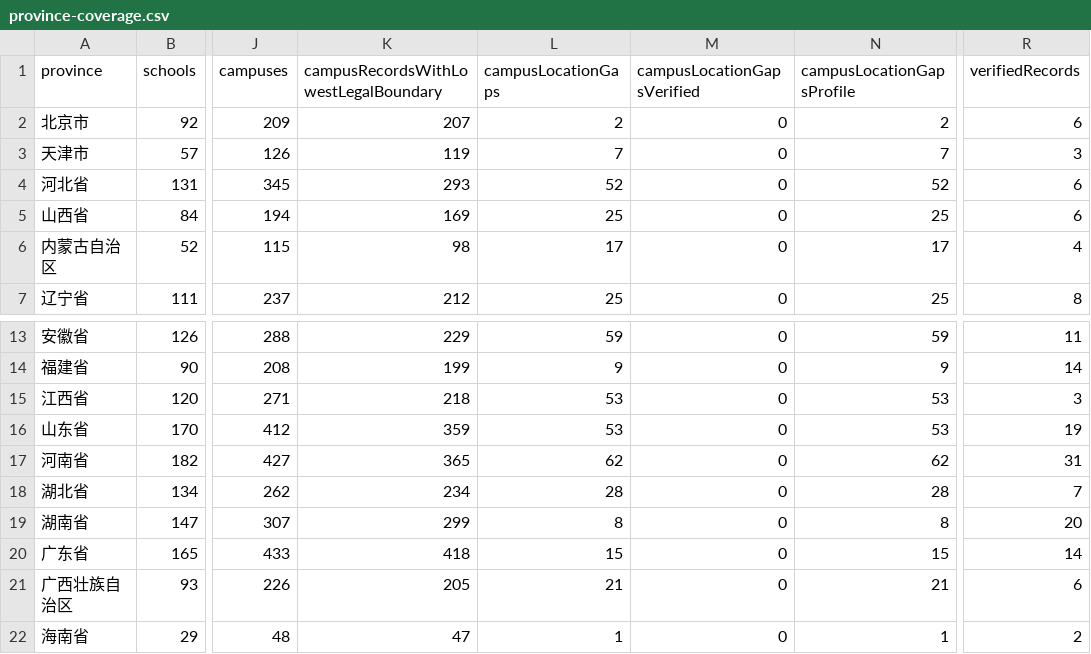
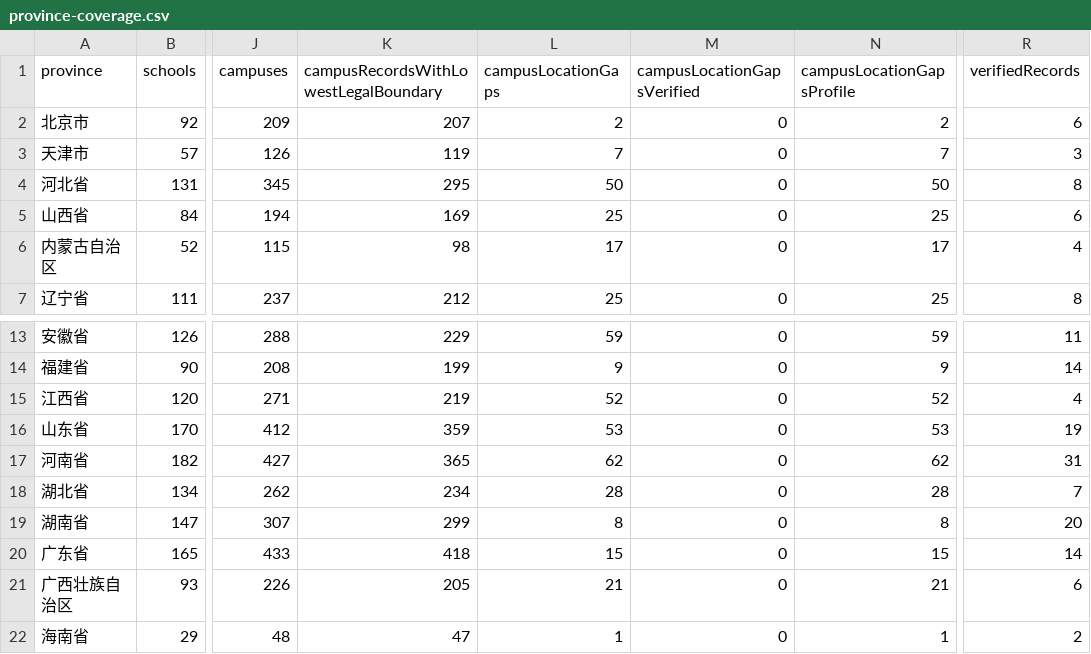
Before and after one commit to ProfessorZhi/china-university-atlas, a CSV file: reports/province-coverage.csv, drawn as a sheet; only a part is shown, gaps mark what is left out; the diff names each change by its address in the sheet, - before the commit and + after, or states it on an @@ line.

```diff
--- a/reports/province-coverage.csv
+++ b/reports/province-coverage.csv
-K4: 293
+K4: 295
-L4 (campusLocationGaps): 52
+L4 (campusLocationGaps): 50
-N4 (campusLocationGapsProfile): 52
+N4 (campusLocationGapsProfile): 50
-R4 (verifiedRecords): 6
+R4 (verifiedRecords): 8
-K15: 218
+K15: 219
-L15 (campusLocationGaps): 53
+L15 (campusLocationGaps): 52
-N15 (campusLocationGapsProfile): 53
+N15 (campusLocationGapsProfile): 52
-R15 (verifiedRecords): 3
+R15 (verifiedRecords): 4
```
Also changed, not shown: reports/campus-location-gaps.csv, 3 other files.
